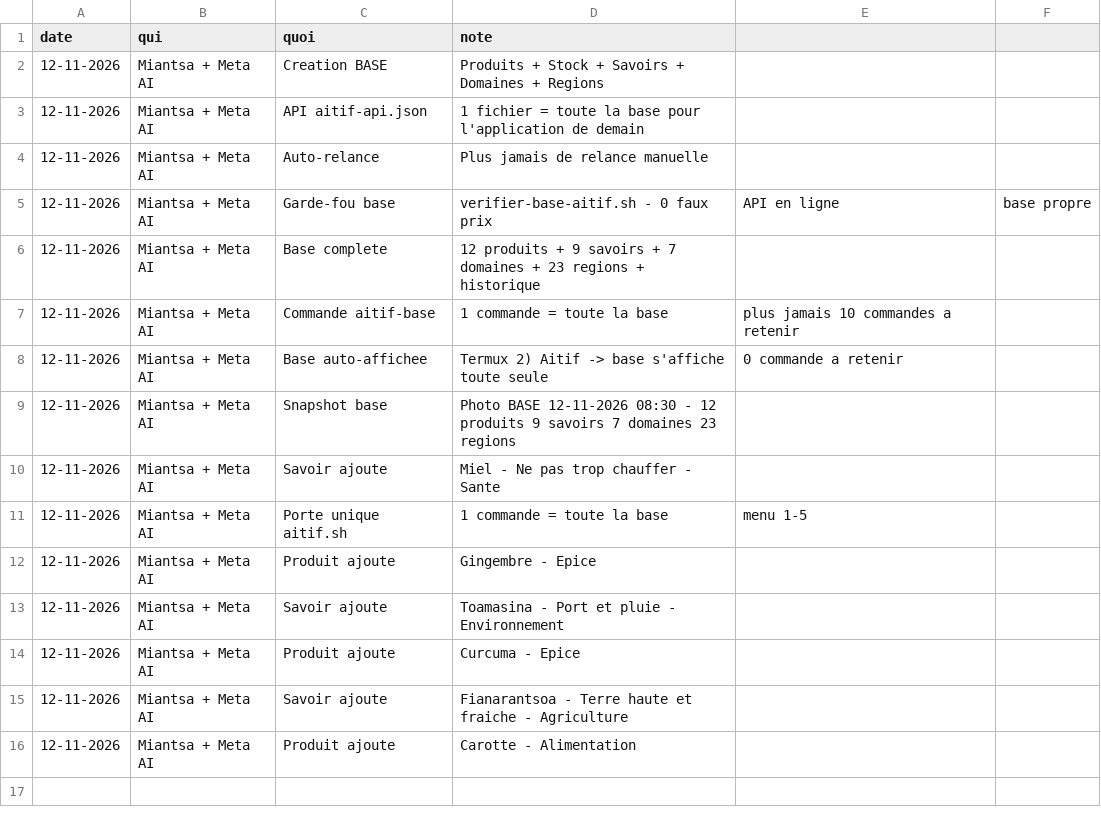
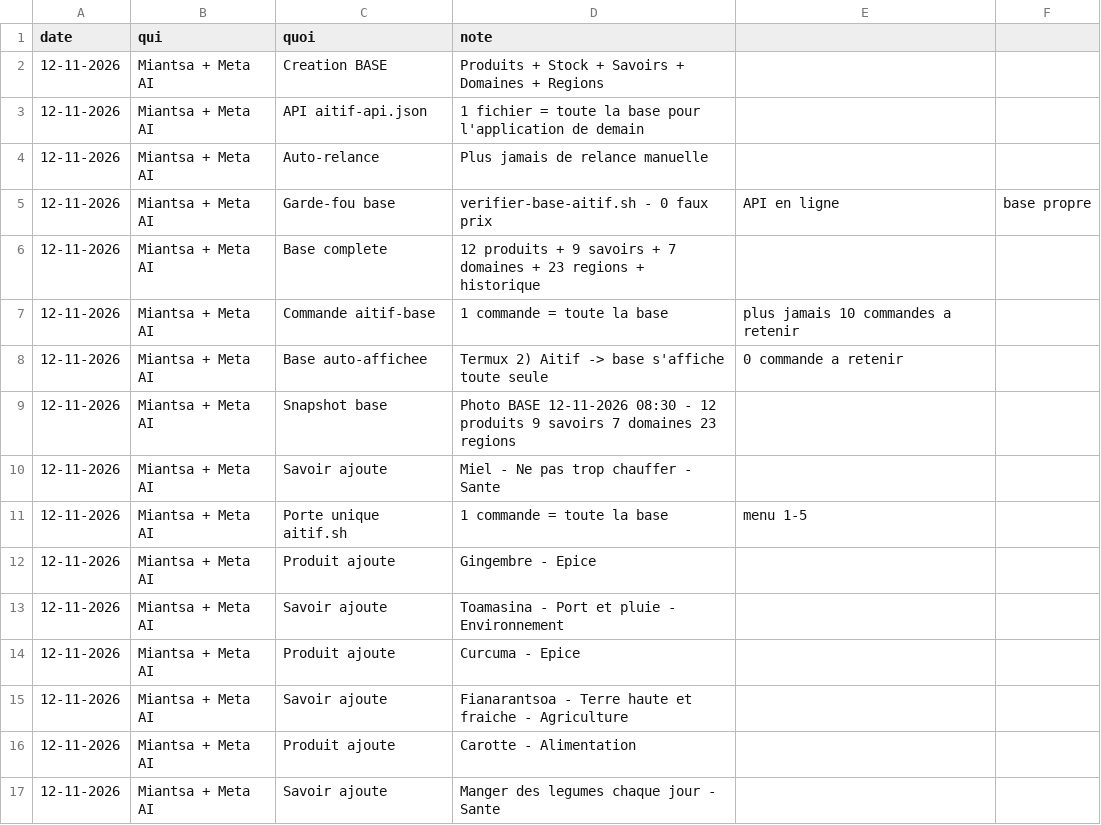
Before and after one commit to miantsaaaa/solutions-madagascar, a CSV file: BASE/historique.csv, drawn as a sheet.

```diff
--- a/BASE/historique.csv
+++ b/BASE/historique.csv
@@ -16 +16,2 @@ date,qui,quoi,note
 12-11-2026,Miantsa + Meta AI,Produit ajoute,Carotte - Alimentation
+12-11-2026,Miantsa + Meta AI,Savoir ajoute,Manger des legumes chaque jour - Sante
```
Also changed, not shown: BASE/savoirs.csv, 1 other file.
